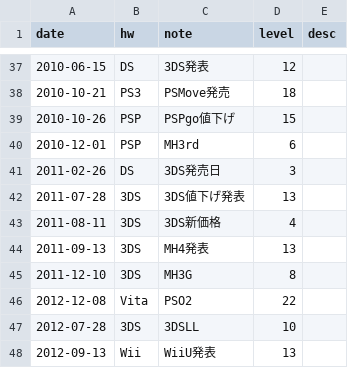
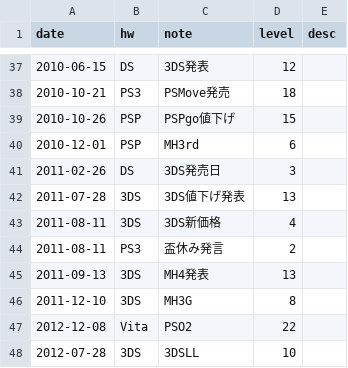
Before and after one commit to hidenden/gamedata, a CSV file: database/annotation/game_annotation.csv, drawn as a sheet; only a part is shown, gaps mark what is left out; the shorter side is filled out with more unchanged rows.

```diff
--- a/database/annotation/game_annotation.csv
+++ b/database/annotation/game_annotation.csv
@@ -43,2 +43,3 @@ date,hw,note,level,desc
 2011-08-11,3DS,3DS新価格,4,
+2011-08-11,PS3,盃休み発言,2,
 2011-09-13,3DS,MH4発表,13,
```
Also changed, not shown: 2 other files.
